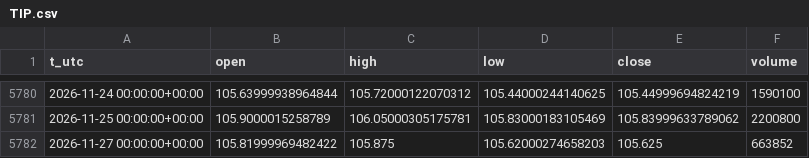
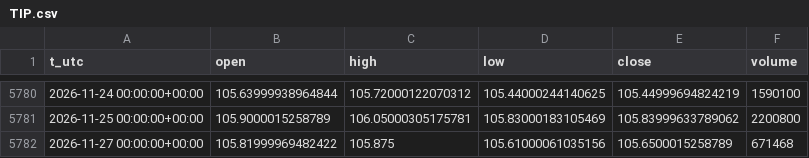
Before and after one commit to egedogann/piyasa-veri, a CSV file: data/d1/TIP.csv, drawn as a sheet; only a part is shown, gaps mark what is left out.

```diff
--- a/data/d1/TIP.csv
+++ b/data/d1/TIP.csv
@@ -5781,2 +5781,2 @@ t_utc,open,high,low,close,volume
 2026-11-25 00:00:00+00:00,105.9000015258789,106.05000305175781,105.83000183105469,105.83999633789062,2200800
-2026-11-27 00:00:00+00:00,105.81999969482422,105.875,105.62000274658203,105.625,663852
+2026-11-27 00:00:00+00:00,105.81999969482422,105.875,105.61000061035156,105.6500015258789,671468
```
Also changed, not shown: data/d1/MSFT.csv, data/d1/TLT.csv, 39 other files.
